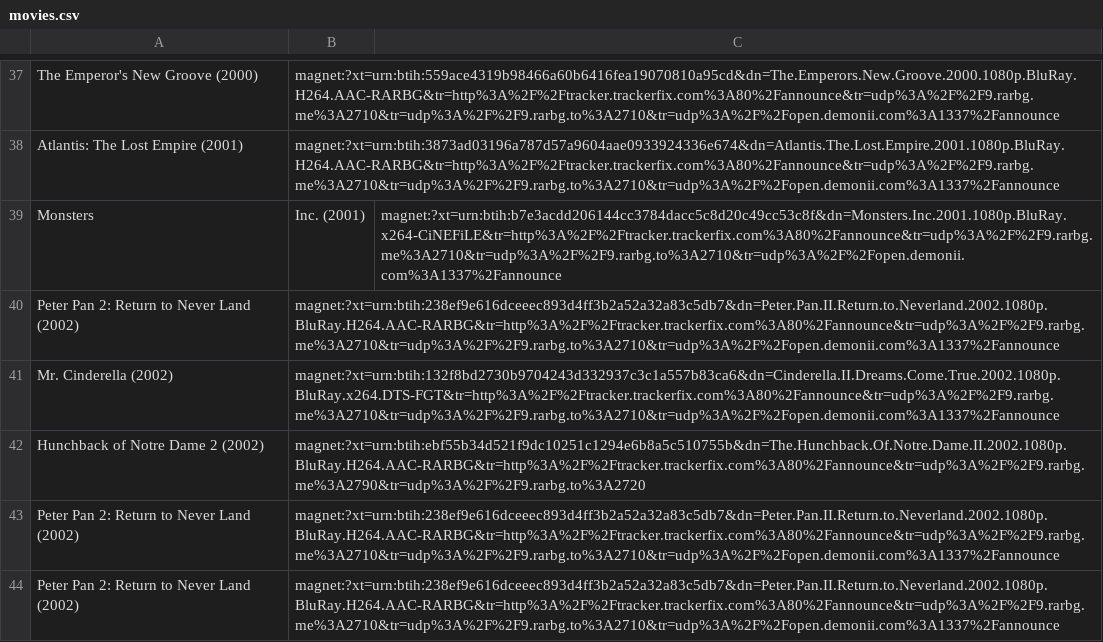
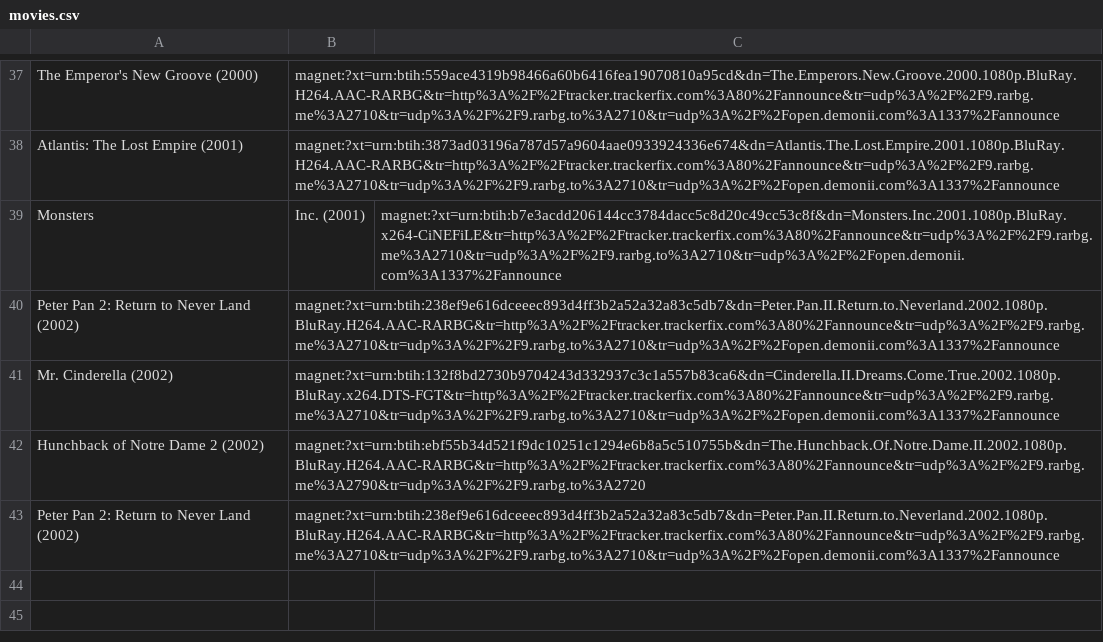
Before and after one commit to rene415/movieFinder, a CSV file: movies.csv, drawn as a sheet; only a part is shown, gaps mark what is left out; the diff covers the shown part only.

```diff
--- a/movies.csv
+++ b/movies.csv
@@ -43,2 +43 @@ Hunchback of Notre Dame 2 (2002), magnet:?xt=urn:btih:ebf55b34d521f9dc10251c1294
 Peter Pan 2: Return to Never Land (2002),magnet:?xt=urn:btih:238ef9e616dceeec893d4ff3b2a52a32a83c5db7&dn=Peter.Pan.II.Return.to.Neverland.2002.1080p.BluRay.H264.AAC-RARBG&tr=http%3A%2F%2Ftracker.trackerfix.com%3A80%2Fannounce&tr=udp%3A%2F%2F9.rarbg.me%3A2710&tr=udp%3A%2F%2F9.rarbg.to%3A2710&tr=udp%3A%2F%2Fopen.demonii.com%3A1337%2Fannounce
-Peter Pan 2: Return to Never Land (2002),magnet:?xt=urn:btih:238ef9e616dceeec893d4ff3b2a52a32a83c5db7&dn=Peter.Pan.II.Return.to.Neverland.2002.1080p.BluRay.H264.AAC-RARBG&tr=http%3A%2F%2Ftracker.trackerfix.com%3A80%2Fannounce&tr=udp%3A%2F%2F9.rarbg.me%3A2710&tr=udp%3A%2F%2F9.rarbg.to%3A2710&tr=udp%3A%2F%2Fopen.demonii.com%3A1337%2Fannounce
```
Also changed, not shown: 1 removed row elsewhere in this file.
